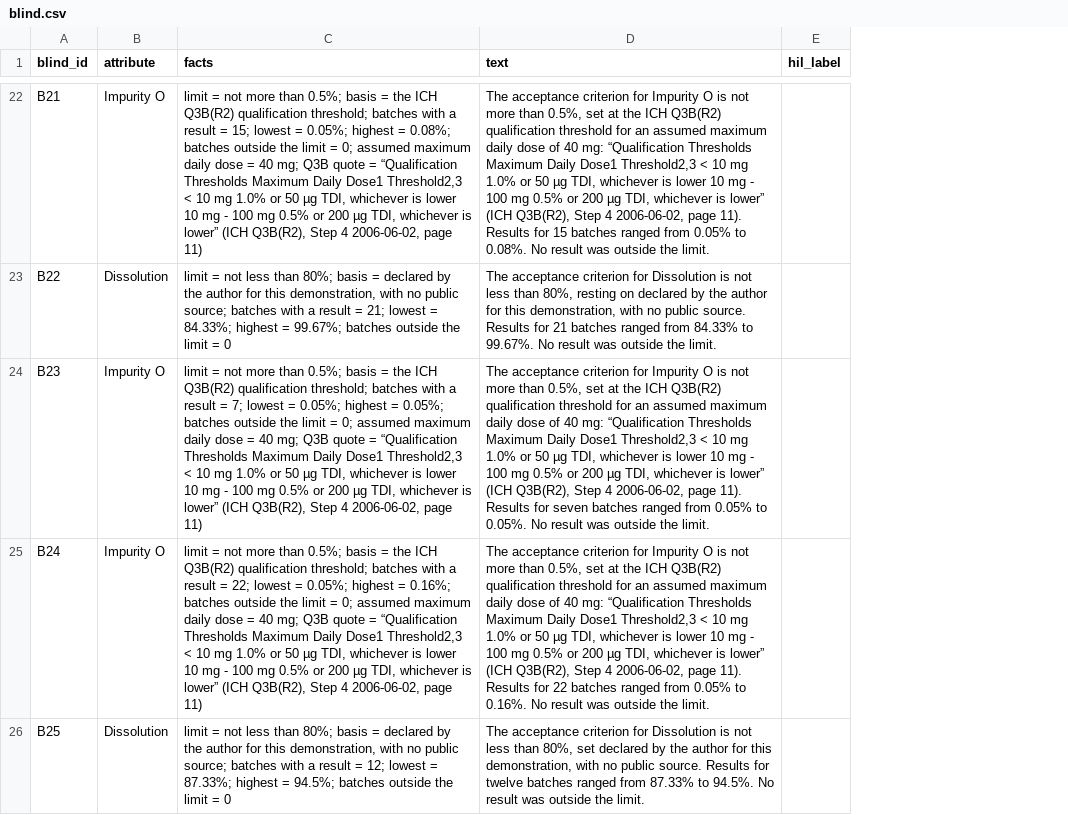
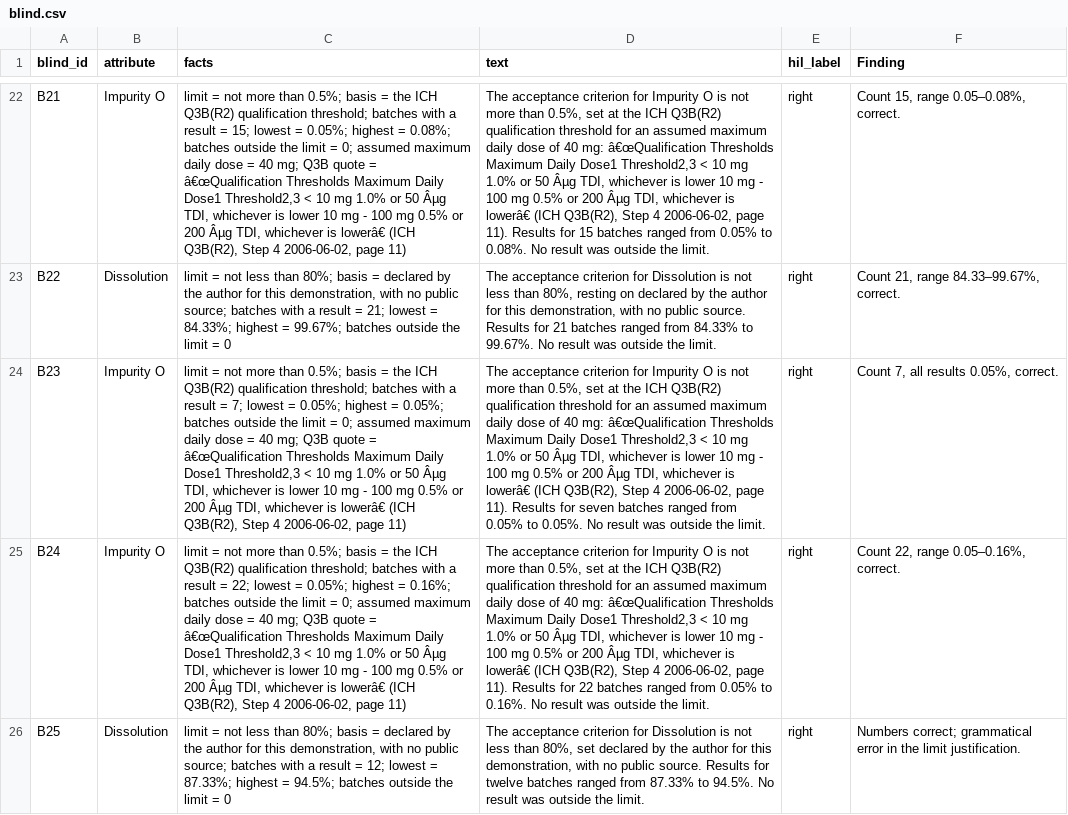
Before and after one commit to HilKalathiya/eCTD-Compilation-Audit-Platform, a CSV file: evidence/T-048/blind.csv, drawn as a sheet; only a part is shown, gaps mark what is left out; the diff covers the shown part only; the diff names each change by its address in the sheet, - before the commit and + after, or states it on an @@ line.

Commit message:
Update blind.csv to include 'Finding' column and correct various factual and grammatical errors in the acceptance criteria descriptions.

```diff
--- a/evidence/T-048/blind.csv
+++ b/evidence/T-048/blind.csv
+column F (Finding), rows 22-26: Count 15, range 0.05–0.08%, correct. | Count 21, range 84.33–99.67%, correct. | Count 7, all results 0.05%, correct. | Count 22, range 0.05–0.16%, correct. | Numbers correct; grammatical error in the limit justification.
-C22 (facts): …quote = “Qualification Thresholds Maximum Daily Dose1 Threshold2,3 < 10 mg 1.0% or 50 µg TDI, whichever is lower 10 mg - 100 mg 0.5% or 200 µg TDI, whichever is lower” (ICH Q3B(R2),…
+C22 (facts): …quote = â€œQualification Thresholds Maximum Daily Dose1 Threshold2,3 < 10 mg 1.0% or 50 Âµg TDI, whichever is lower 10 mg - 100 mg 0.5% or 200 Âµg TDI, whichever is lowerâ€ (ICH Q3B(R2),…
-D22 (text): …40 mg: “Qualification Thresholds Maximum Daily Dose1 Threshold2,3 < 10 mg 1.0% or 50 µg TDI, whichever is lower 10 mg - 100 mg 0.5% or 200 µg TDI, whichever is lower” (ICH Q3B(R2),…
+D22 (text): …40 mg: â€œQualification Thresholds Maximum Daily Dose1 Threshold2,3 < 10 mg 1.0% or 50 Âµg TDI, whichever is lower 10 mg - 100 mg 0.5% or 200 Âµg TDI, whichever is lowerâ€ (ICH Q3B(R2),…
-E22:E26 (hil_label): (empty)
+E22:E26 (hil_label): right
-C24 (facts): …quote = “Qualification Thresholds Maximum Daily Dose1 Threshold2,3 < 10 mg 1.0% or 50 µg TDI, whichever is lower 10 mg - 100 mg 0.5% or 200 µg TDI, whichever is lower” (ICH Q3B(R2),…
+C24 (facts): …quote = â€œQualification Thresholds Maximum Daily Dose1 Threshold2,3 < 10 mg 1.0% or 50 Âµg TDI, whichever is lower 10 mg - 100 mg 0.5% or 200 Âµg TDI, whichever is lowerâ€ (ICH Q3B(R2),…
-D24 (text): …40 mg: “Qualification Thresholds Maximum Daily Dose1 Threshold2,3 < 10 mg 1.0% or 50 µg TDI, whichever is lower 10 mg - 100 mg 0.5% or 200 µg TDI, whichever is lower” (ICH Q3B(R2),…
+D24 (text): …40 mg: â€œQualification Thresholds Maximum Daily Dose1 Threshold2,3 < 10 mg 1.0% or 50 Âµg TDI, whichever is lower 10 mg - 100 mg 0.5% or 200 Âµg TDI, whichever is lowerâ€ (ICH Q3B(R2),…
-C25 (facts): …quote = “Qualification Thresholds Maximum Daily Dose1 Threshold2,3 < 10 mg 1.0% or 50 µg TDI, whichever is lower 10 mg - 100 mg 0.5% or 200 µg TDI, whichever is lower” (ICH Q3B(R2),…
+C25 (facts): …quote = â€œQualification Thresholds Maximum Daily Dose1 Threshold2,3 < 10 mg 1.0% or 50 Âµg TDI, whichever is lower 10 mg - 100 mg 0.5% or 200 Âµg TDI, whichever is lowerâ€ (ICH Q3B(R2),…
-D25 (text): …40 mg: “Qualification Thresholds Maximum Daily Dose1 Threshold2,3 < 10 mg 1.0% or 50 µg TDI, whichever is lower 10 mg - 100 mg 0.5% or 200 µg TDI, whichever is lower” (ICH Q3B(R2),…
+D25 (text): …40 mg: â€œQualification Thresholds Maximum Daily Dose1 Threshold2,3 < 10 mg 1.0% or 50 Âµg TDI, whichever is lower 10 mg - 100 mg 0.5% or 200 Âµg TDI, whichever is lowerâ€ (ICH Q3B(R2),…
```
Also changed, not shown: 44 edited cells elsewhere in this file.
